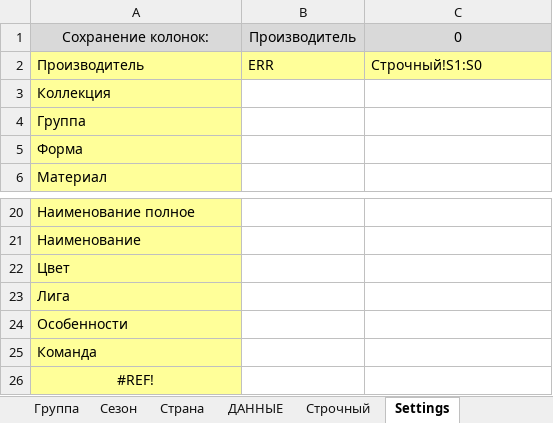
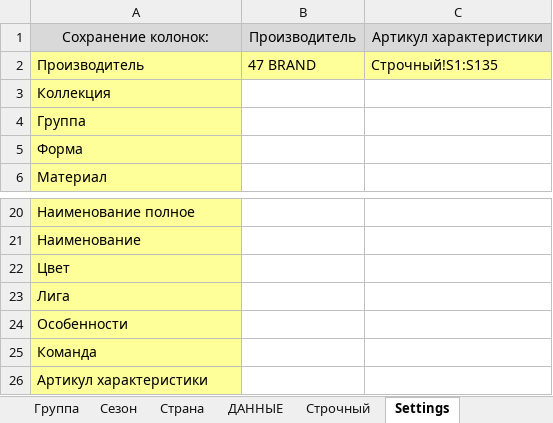
Before and after one commit to seyanaracore/HatsAndCaps, an Excel workbook: Excel/47 Brand/1C-Delivery-Loader v5.1.xlsm, sheet Settings, drawn as a sheet; only a part is shown, gaps mark what is left out; values as stored, in another font and other column widths than the file's, no borders; the diff names each change by its address in the sheet, - before the commit and + after, or states it on an @@ line.

```diff
--- a/Excel/47 Brand/1C-Delivery-Loader v5.1.xlsm (sheet Settings)
+++ b/Excel/47 Brand/1C-Delivery-Loader v5.1.xlsm (sheet Settings)
-C1: 0
+C1: Артикул характеристики
-B2: ERR
+B2: 47 BRAND
-C2: Строчный!S1:S0
+C2: Строчный!S1:S135
-A26: #REF!
+A26: Артикул характеристики
-A26 alignment: center
+A26 alignment: left
```
Also changed, not shown: sheet Форма, sheet Строчный, sheet ДАННЫЕ, sheet Бренд, hidden cells, 10 other files.
